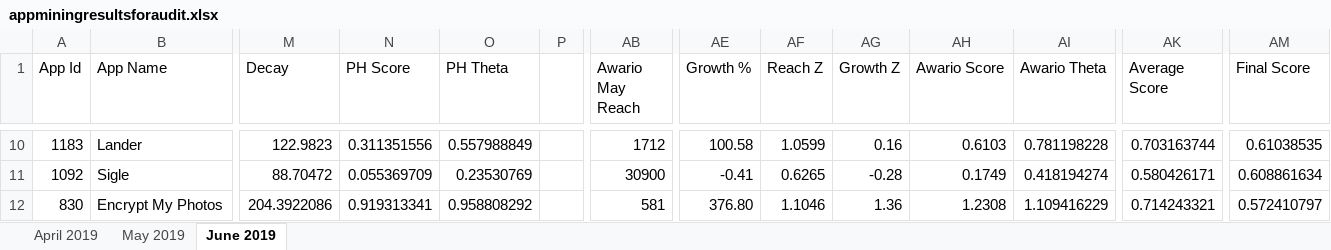
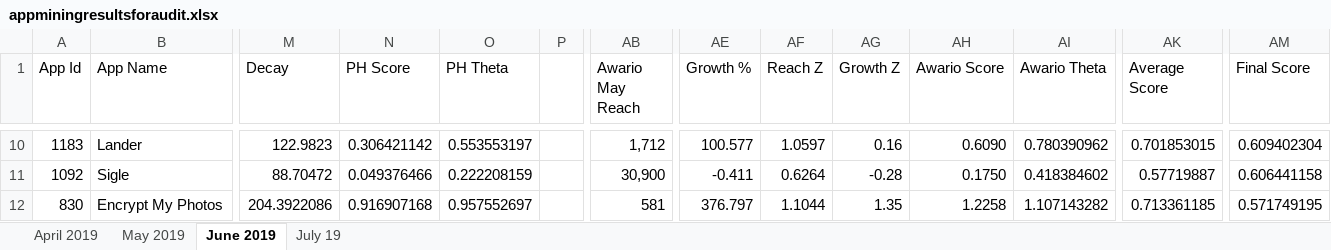
Before and after one commit to openintents/app-center, an Excel workbook: src/data/appminingresultsforaudit.xlsx, sheet June 2019, drawn as a sheet; only a part is shown, gaps mark what is left out; values as stored, in another font and other column widths than the file's, no borders; charts and pictures not drawn; the diff covers the shown part only; the diff names each change by its address in the sheet, - before the commit and + after, or states it on an @@ line.

```diff
--- a/src/data/appminingresultsforaudit.xlsx (sheet June 2019)
+++ b/src/data/appminingresultsforaudit.xlsx (sheet June 2019)
+sheet tab: July 19
-N10 (PH Score): 0.311351556
+N10 (PH Score): 0.306421142
-O10 (PH Theta): 0.557988849
+O10 (PH Theta): 0.553553197
-AB10 (Awario May Reach): 1712
+AB10 (Awario May Reach): 1,712
-AE10 (Growth %): 100.58
+AE10 (Growth %): 100.577
-AF10 (Reach Z): 1.0599
+AF10 (Reach Z): 1.0597
-AH10 (Awario Score): 0.6103
+AH10 (Awario Score): 0.6090
-AI10 (Awario Theta): 0.781198228
+AI10 (Awario Theta): 0.780390962
-AK10 (Average Score): 0.703163744
+AK10 (Average Score): 0.701853015
-AM10 (Final Score): 0.61038535
+AM10 (Final Score): 0.609402304
-N11 (PH Score): 0.055369709
+N11 (PH Score): 0.049376466
-O11 (PH Theta): 0.23530769
+O11 (PH Theta): 0.222208159
-AB11 (Awario May Reach): 30900
+AB11 (Awario May Reach): 30,900
-AE11 (Growth %): -0.41
+AE11 (Growth %): -0.411
-AF11 (Reach Z): 0.6265
+AF11 (Reach Z): 0.6264
-AH11 (Awario Score): 0.1749
+AH11 (Awario Score): 0.1750
-AI11 (Awario Theta): 0.418194274
+AI11 (Awario Theta): 0.418384602
-AK11 (Average Score): 0.580426171
+AK11 (Average Score): 0.57719887
-AM11 (Final Score): 0.608861634
+AM11 (Final Score): 0.606441158
-N12 (PH Score): 0.919313341
+N12 (PH Score): 0.916907168
-O12 (PH Theta): 0.958808292
+O12 (PH Theta): 0.957552697
-AE12 (Growth %): 376.80
+AE12 (Growth %): 376.797
-AF12 (Reach Z): 1.1046
+AF12 (Reach Z): 1.1044
-AG12 (Growth Z): 1.36
+AG12 (Growth Z): 1.35
-AH12 (Awario Score): 1.2308
+AH12 (Awario Score): 1.2258
-AI12 (Awario Theta): 1.109416229
+AI12 (Awario Theta): 1.107143282
-AK12 (Average Score): 0.714243321
+AK12 (Average Score): 0.713361185
-AM12 (Final Score): 0.572410797
+AM12 (Final Score): 0.571749195
```
Also changed, not shown: 12 added rows, 12 removed rows and 463 edited cells elsewhere in this sheet, formulas that keep their value, charts or pictures, 2 other files.
